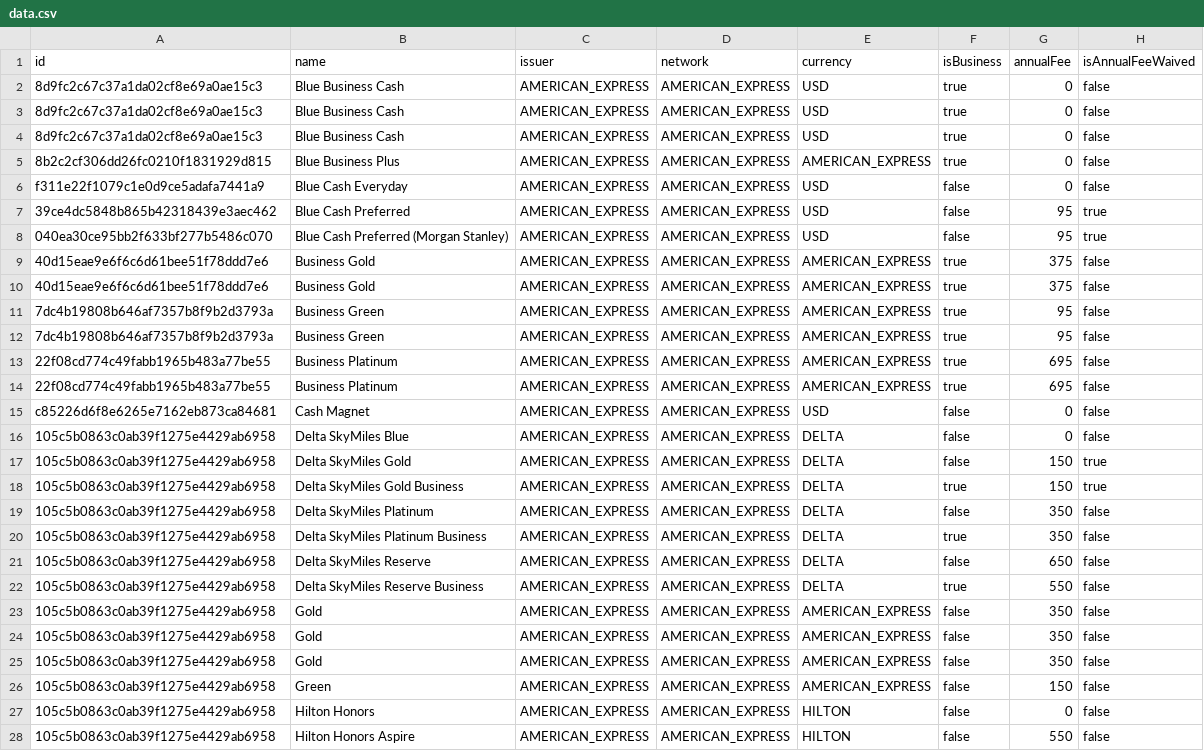
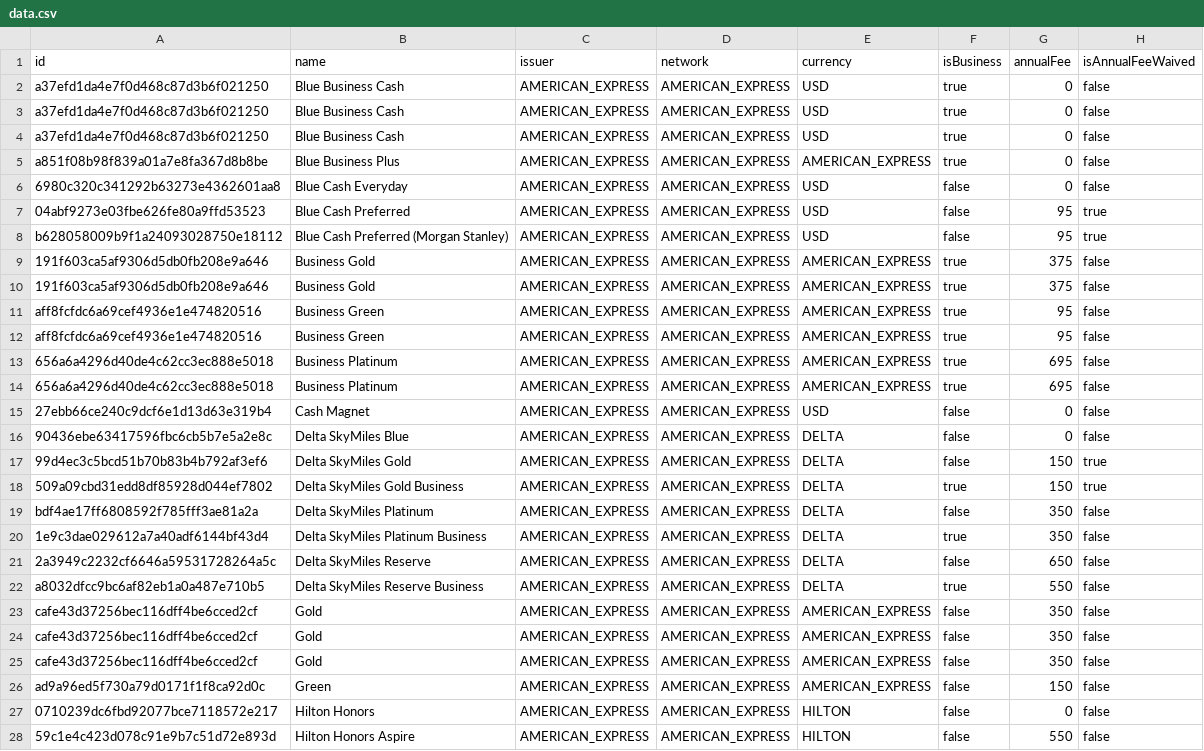
Before and after one commit to andenacitelli/credit-card-bonuses-api, a CSV file: exports/data.csv, drawn as a sheet; only a part is shown; the diff covers the shown part only; the diff names each change by its address in the sheet, - before the commit and + after, or states it on an @@ line.

```diff
--- a/exports/data.csv
+++ b/exports/data.csv
-A2:A4 (id): 8d9fc2c67c37a1da02cf8e69a0ae15c3
+A2:A4 (id): a37efd1da4e7f0d468c87d3b6f021250
-A5 (id): 8b2c2cf306dd26fc0210f1831929d815
+A5 (id): a851f08b98f839a01a7e8fa367d8b8be
-A6 (id): f311e22f1079c1e0d9ce5adafa7441a9
+A6 (id): 6980c320c341292b63273e4362601aa8
-A7 (id): 39ce4dc5848b865b42318439e3aec462
+A7 (id): 04abf9273e03fbe626fe80a9ffd53523
-A8 (id): 040ea30ce95bb2f633bf277b5486c070
+A8 (id): b628058009b9f1a24093028750e18112
-A9:A10 (id): 40d15eae9e6f6c6d61bee51f78ddd7e6
+A9:A10 (id): 191f603ca5af9306d5db0fb208e9a646
-A11:A12 (id): 7dc4b19808b646af7357b8f9b2d3793a
+A11:A12 (id): aff8fcfdc6a69cef4936e1e474820516
-A13:A14 (id): 22f08cd774c49fabb1965b483a77be55
+A13:A14 (id): 656a6a4296d40de4c62cc3ec888e5018
-A15 (id): c85226d6f8e6265e7162eb873ca84681
+A15 (id): 27ebb66ce240c9dcf6e1d13d63e319b4
-A16 (id): 105c5b0863c0ab39f1275e4429ab6958
+A16 (id): 90436ebe63417596fbc6cb5b7e5a2e8c
-A17 (id): 105c5b0863c0ab39f1275e4429ab6958
+A17 (id): 99d4ec3c5bcd51b70b83b4b792af3ef6
-A18 (id): 105c5b0863c0ab39f1275e4429ab6958
+A18 (id): 509a09cbd31edd8df85928d044ef7802
-A19 (id): 105c5b0863c0ab39f1275e4429ab6958
+A19 (id): bdf4ae17ff6808592f785fff3ae81a2a
-A20 (id): 105c5b0863c0ab39f1275e4429ab6958
+A20 (id): 1e9c3dae029612a7a40adf6144bf43d4
-A21 (id): 105c5b0863c0ab39f1275e4429ab6958
+A21 (id): 2a3949c2232cf6646a59531728264a5c
-A22 (id): 105c5b0863c0ab39f1275e4429ab6958
+A22 (id): a8032dfcc9bc6af82eb1a0a487e710b5
-A23:A25 (id): 105c5b0863c0ab39f1275e4429ab6958
+A23:A25 (id): cafe43d37256bec116dff4be6cced2cf
-A26 (id): 105c5b0863c0ab39f1275e4429ab6958
+A26 (id): ad9a96ed5f730a79d0171f1f8ca92d0c
-A27 (id): 105c5b0863c0ab39f1275e4429ab6958
+A27 (id): 0710239dc6fbd92077bce7118572e217
-A28 (id): 105c5b0863c0ab39f1275e4429ab6958
+A28 (id): 59c1e4c423d078c91e9b7c51d72e893d
```
Also changed, not shown: 147 edited cells elsewhere in this file, 23 other files.
